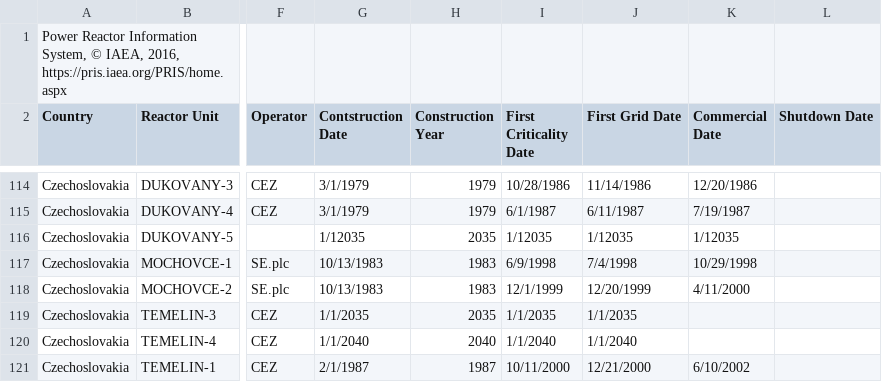
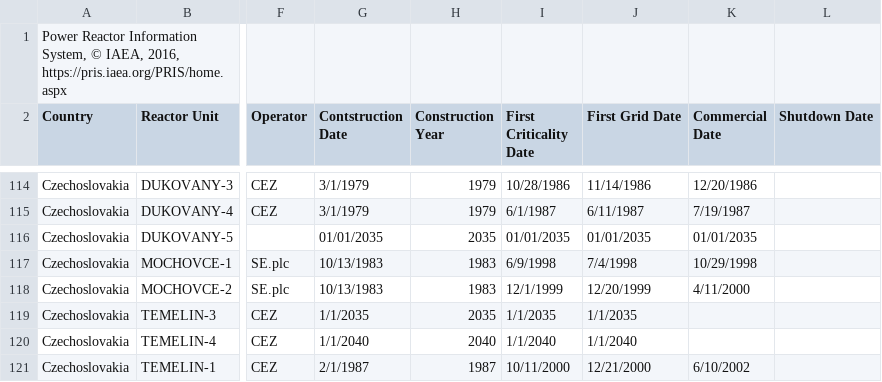
Before and after one commit to arfc/cyclus_input_gen, a CSV file: database/reactors_pris_2016.csv, drawn as a sheet; only a part is shown, gaps mark what is left out; the diff names each change by its address in the sheet, - before the commit and + after, or states it on an @@ line.

```diff
--- a/database/reactors_pris_2016.csv
+++ b/database/reactors_pris_2016.csv
-G116 (Contstruction Date): 1/12035
+G116 (Contstruction Date): 01/01/2035
-I116 (First Criticality Date): 1/12035
+I116 (First Criticality Date): 01/01/2035
-J116 (First Grid Date): 1/12035
+J116 (First Grid Date): 01/01/2035
-K116 (Commercial Date): 1/12035
+K116 (Commercial Date): 01/01/2035
```
Also changed, not shown: 1 other file.
